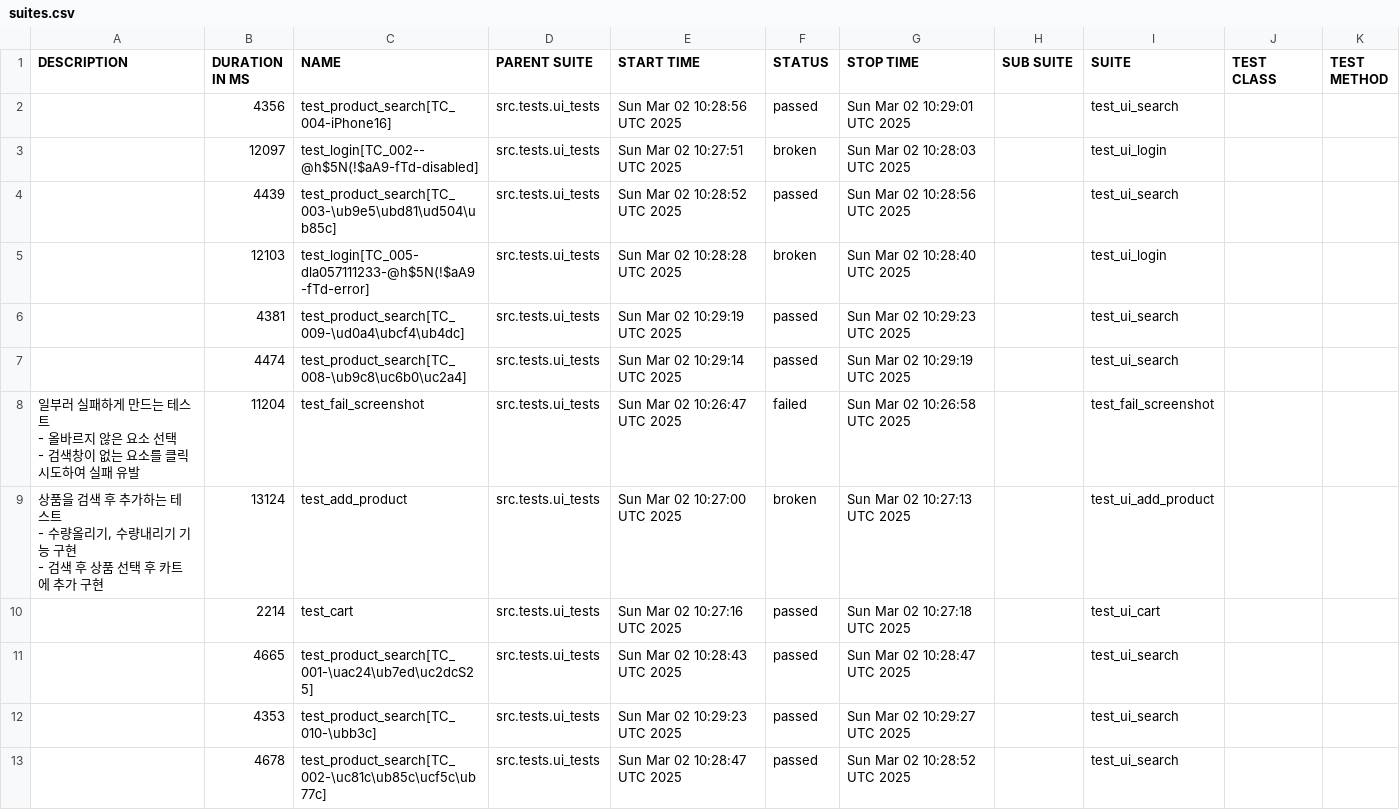
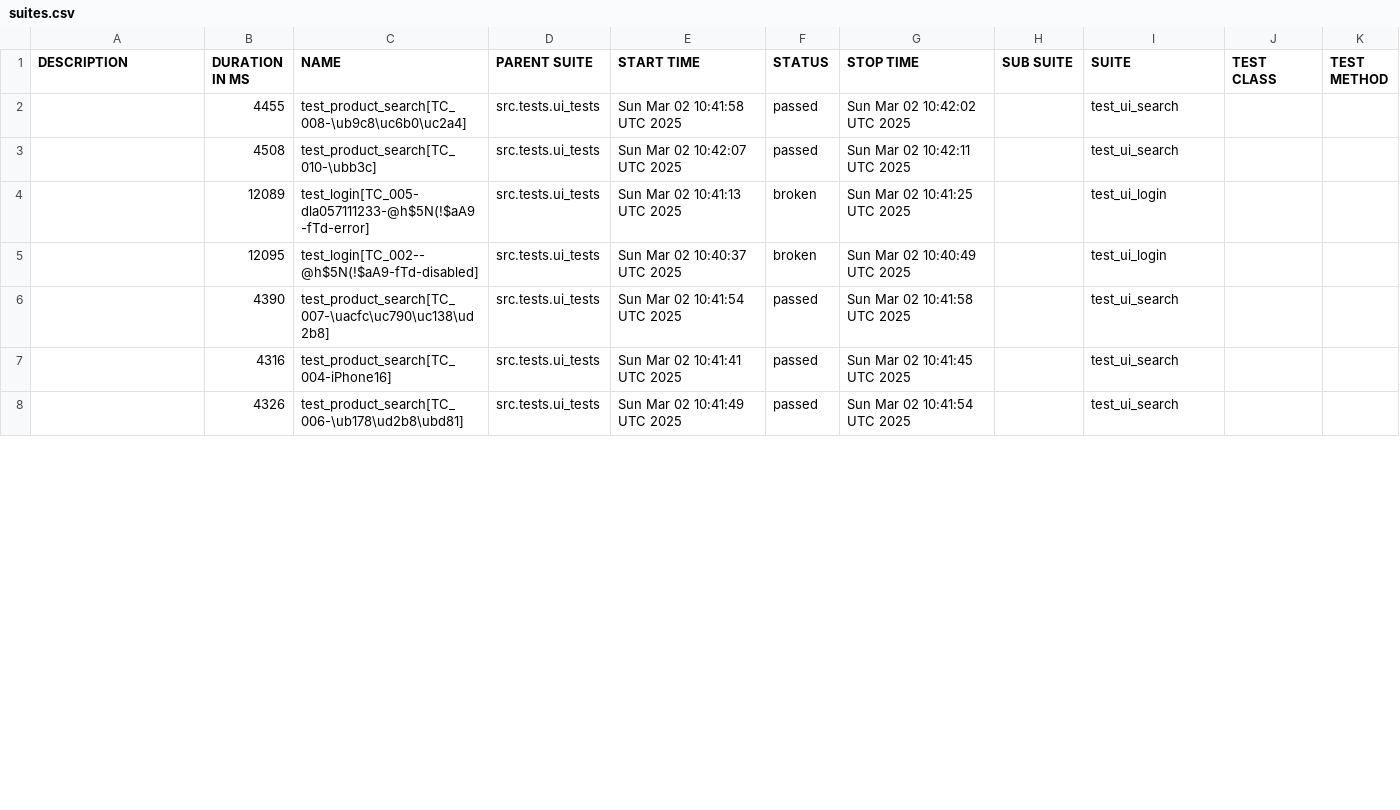
Before and after one commit to yoplekiller/QATEST, a CSV file: data/suites.csv, drawn as a sheet; only a part is shown; the diff covers the shown part only.

```diff
--- a/data/suites.csv
+++ b/data/suites.csv
@@ -1,21 +1,8 @@
 "DESCRIPTION","DURATION IN MS","NAME","PARENT SUITE","START TIME","STATUS","STOP TIME","SUB SUITE","SUITE","TEST CLASS","TEST METHOD"
-"","4356","test_product_search[TC_004-iPhone16]","src.tests.ui_tests","Sun Mar 02 10:28:56 UTC 2025","passed","Sun Mar 02 10:29:01 UTC 2025","","test_ui_search","",""
-"","12097","test_login[TC_002--@h$5N(!$aA9-fTd-disabled]","src.tests.ui_tests","Sun Mar 02 10:27:51 UTC 2025","broken","Sun Mar 02 10:28:03 UTC 2025","","test_ui_login","",""
-"","4439","test_product_search[TC_003-\ub9e5\ubd81\ud504\ub85c]","src.tests.ui_tests","Sun Mar 02 10:28:52 UTC 2025","passed","Sun Mar 02 10:28:56 UTC 2025","","test_ui_search","",""
-"","12103","test_login[TC_005-dla057111233-@h$5N(!$aA9-fTd-error]","src.tests.ui_tests","Sun Mar 02 10:28:28 UTC 2025","broken","Sun Mar 02 10:28:40 UTC 2025","","test_ui_login","",""
-"","4381","test_product_search[TC_009-\ud0a4\ubcf4\ub4dc]","src.tests.ui_tests","Sun Mar 02 10:29:19 UTC 2025","passed","Sun Mar 02 10:29:23 UTC 2025","","test_ui_search","",""
-"","4474","test_product_search[TC_008-\ub9c8\uc6b0\uc2a4]","src.tests.ui_tests","Sun Mar 02 10:29:14 UTC 2025","passed","Sun Mar 02 10:29:19 UTC 2025","","test_ui_search","",""
-"
-일부러 실패하게 만드는 테스트
-- 올바르지 않은 요소 선택
-- 검색창이 없는 요소를 클릭 시도하여 실패 유발
-","11204","test_fail_screenshot","src.tests.ui_tests","Sun Mar 02 10:26:47 UTC 2025","failed","Sun Mar 02 10:26:58 UTC 2025","","test_fail_screenshot","",""
-"
-상품을 검색 후 추가하는 테스트
-- 수량올리기, 수량내리기 기능 구현
-- 검색 후 상품 선택 후 카트에 추가 구현
-","13124","test_add_product","src.tests.ui_tests","Sun Mar 02 10:27:00 UTC 2025","broken","Sun Mar 02 10:27:13 UTC 2025","","test_ui_add_product","",""
-"","2214","test_cart","src.tests.ui_tests","Sun Mar 02 10:27:16 UTC 2025","passed","Sun Mar 02 10:27:18 UTC 2025","","test_ui_cart","",""
-"","4665","test_product_search[TC_001-\uac24\ub7ed\uc2dcS25]","src.tests.ui_tests","Sun Mar 02 10:28:43 UTC 2025","passed","Sun Mar 02 10:28:47 UTC 2025","","test_ui_search","",""
-"","4353","test_product_search[TC_010-\ubb3c]","src.tests.ui_tests","Sun Mar 02 10:29:23 UTC 2025","passed","Sun Mar 02 10:29:27 UTC 2025","","test_ui_search","",""
-"","4678","test_product_search[TC_002-\uc81c\ub85c\ucf5c\ub77c]","src.tests.ui_tests","Sun Mar 02 10:28:47 UTC 2025","passed","Sun Mar 02 10:28:52 UTC 2025","","test_ui_search","",""
+"","4455","test_product_search[TC_008-\ub9c8\uc6b0\uc2a4]","src.tests.ui_tests","Sun Mar 02 10:41:58 UTC 2025","passed","Sun Mar 02 10:42:02 UTC 2025","","test_ui_search","",""
+"","4508","test_product_search[TC_010-\ubb3c]","src.tests.ui_tests","Sun Mar 02 10:42:07 UTC 2025","passed","Sun Mar 02 10:42:11 UTC 2025","","test_ui_search","",""
+"","12089","test_login[TC_005-dla057111233-@h$5N(!$aA9-fTd-error]","src.tests.ui_tests","Sun Mar 02 10:41:13 UTC 2025","broken","Sun Mar 02 10:41:25 UTC 2025","","test_ui_login","",""
+"","12095","test_login[TC_002--@h$5N(!$aA9-fTd-disabled]","src.tests.ui_tests","Sun Mar 02 10:40:37 UTC 2025","broken","Sun Mar 02 10:40:49 UTC 2025","","test_ui_login","",""
+"","4390","test_product_search[TC_007-\uacfc\uc790\uc138\ud2b8]","src.tests.ui_tests","Sun Mar 02 10:41:54 UTC 2025","passed","Sun Mar 02 10:41:58 UTC 2025","","test_ui_search","",""
+"","4316","test_product_search[TC_004-iPhone16]","src.tests.ui_tests","Sun Mar 02 10:41:41 UTC 2025","passed","Sun Mar 02 10:41:45 UTC 2025","","test_ui_search","",""
+"","4326","test_product_search[TC_006-\ub178\ud2b8\ubd81]","src.tests.ui_tests","Sun Mar 02 10:41:49 UTC 2025","passed","Sun Mar 02 10:41:54 UTC 2025","","test_ui_search","",""
```
Also changed, not shown: 7 added rows, 2 removed rows and 15 edited cells elsewhere in this file, 53 other files.
